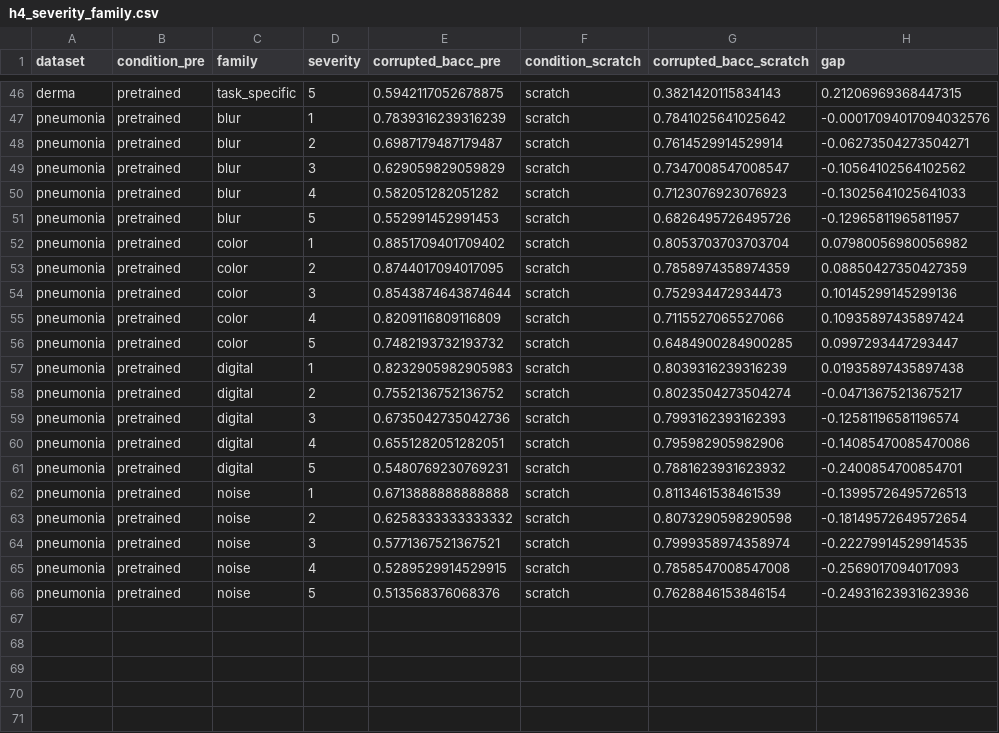
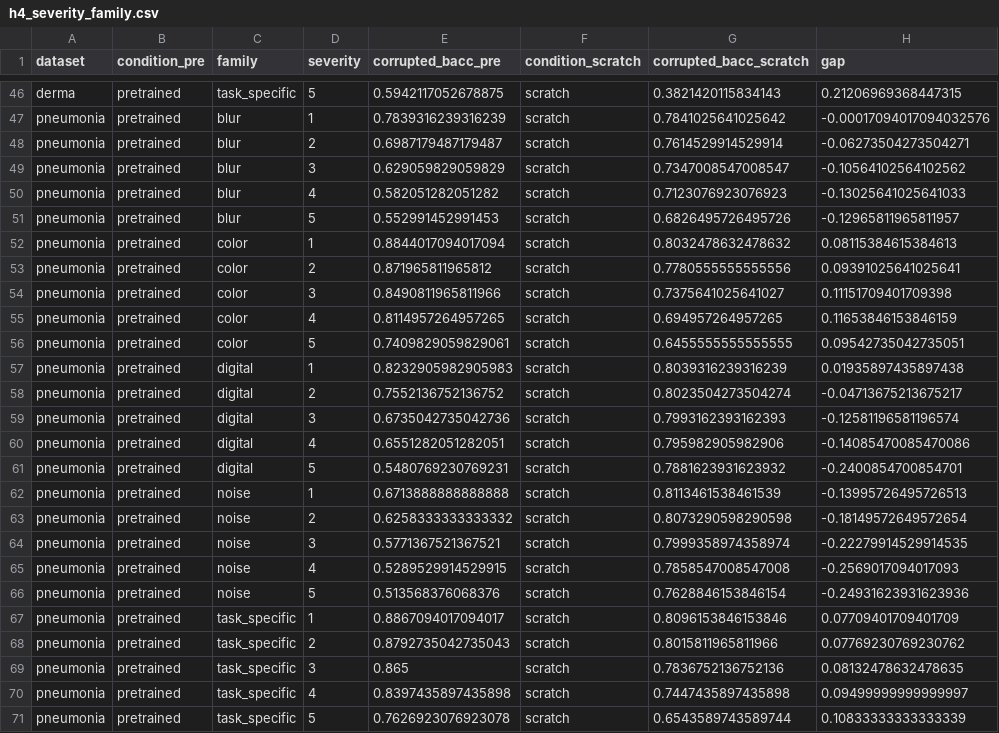
Before and after one commit to rifatabrarjowad/medmnist-pretraining-robustness, a CSV file: results/h4_severity_family.csv, drawn as a sheet; only a part is shown, gaps mark what is left out.

```diff
--- a/results/h4_severity_family.csv
+++ b/results/h4_severity_family.csv
@@ -51,7 +51,7 @@ pneumonia,pretrained,blur,4,0.582051282051282,scratch,0.7123076923076923,-0.1302
 pneumonia,pretrained,blur,5,0.552991452991453,scratch,0.6826495726495726,-0.12965811965811957
-pneumonia,pretrained,color,1,0.8851709401709402,scratch,0.8053703703703704,0.07980056980056982
-pneumonia,pretrained,color,2,0.8744017094017095,scratch,0.7858974358974359,0.08850427350427359
-pneumonia,pretrained,color,3,0.8543874643874644,scratch,0.752934472934473,0.10145299145299136
-pneumonia,pretrained,color,4,0.8209116809116809,scratch,0.7115527065527066,0.10935897435897424
-pneumonia,pretrained,color,5,0.7482193732193732,scratch,0.6484900284900285,0.0997293447293447
+pneumonia,pretrained,color,1,0.8844017094017094,scratch,0.8032478632478632,0.08115384615384613
+pneumonia,pretrained,color,2,0.871965811965812,scratch,0.7780555555555556,0.09391025641025641
+pneumonia,pretrained,color,3,0.8490811965811966,scratch,0.7375641025641027,0.11151709401709398
+pneumonia,pretrained,color,4,0.8114957264957265,scratch,0.694957264957265,0.11653846153846159
+pneumonia,pretrained,color,5,0.7409829059829061,scratch,0.6455555555555555,0.09542735042735051
 pneumonia,pretrained,digital,1,0.8232905982905983,scratch,0.8039316239316239,0.01935897435897438
@@ -66 +66,6 @@ pneumonia,pretrained,noise,4,0.5289529914529915,scratch,0.7858547008547008,-0.25
 pneumonia,pretrained,noise,5,0.513568376068376,scratch,0.7628846153846154,-0.24931623931623936
+pneumonia,pretrained,task_specific,1,0.8867094017094017,scratch,0.8096153846153846,0.07709401709401709
+pneumonia,pretrained,task_specific,2,0.8792735042735043,scratch,0.8015811965811966,0.07769230769230762
+pneumonia,pretrained,task_specific,3,0.865,scratch,0.7836752136752136,0.08132478632478635
+pneumonia,pretrained,task_specific,4,0.8397435897435898,scratch,0.7447435897435898,0.09499999999999997
+pneumonia,pretrained,task_specific,5,0.7626923076923078,scratch,0.6543589743589744,0.10833333333333339
```
Also changed, not shown: results/bootstrap_family_ci.csv, results/family_summary.csv, 26 other files.
